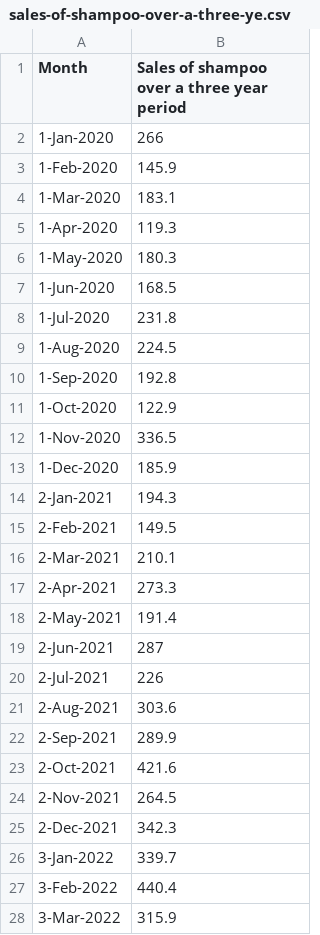
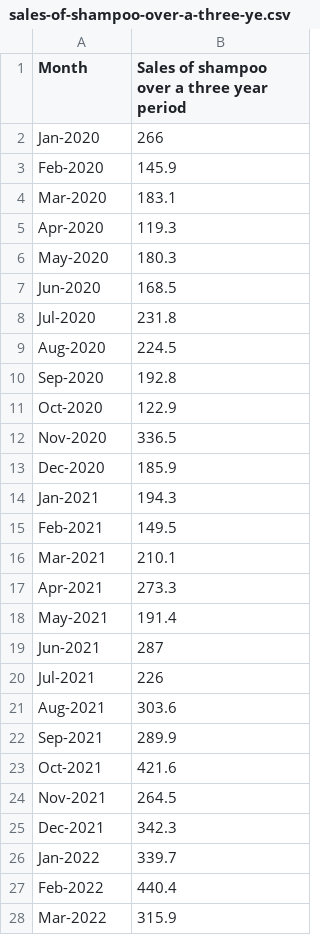
Before and after one commit to tiinjuh/learningorganization, a CSV file: sales-of-shampoo-over-a-three-ye.csv, drawn as a sheet; only a part is shown; the diff covers the shown part only.

Commit message:
Update sales-of-shampoo-over-a-three-ye.csv

```diff
--- a/sales-of-shampoo-over-a-three-ye.csv
+++ b/sales-of-shampoo-over-a-three-ye.csv
@@ -1,28 +1,28 @@
 Month,Sales of shampoo over a three year period
-1-Jan-2020,266
-1-Feb-2020,145.9
-1-Mar-2020,183.1
-1-Apr-2020,119.3
-1-May-2020,180.3
-1-Jun-2020,168.5
-1-Jul-2020,231.8
-1-Aug-2020,224.5
-1-Sep-2020,192.8
-1-Oct-2020,122.9
-1-Nov-2020,336.5
-1-Dec-2020,185.9
-2-Jan-2021,194.3
-2-Feb-2021,149.5
-2-Mar-2021,210.1
-2-Apr-2021,273.3
-2-May-2021,191.4
-2-Jun-2021,287
-2-Jul-2021,226
-2-Aug-2021,303.6
-2-Sep-2021,289.9
-2-Oct-2021,421.6
-2-Nov-2021,264.5
-2-Dec-2021,342.3
-3-Jan-2022,339.7
-3-Feb-2022,440.4
-3-Mar-2022,315.9
+Jan-2020,266
+Feb-2020,145.9
+Mar-2020,183.1
+Apr-2020,119.3
+May-2020,180.3
+Jun-2020,168.5
+Jul-2020,231.8
+Aug-2020,224.5
+Sep-2020,192.8
+Oct-2020,122.9
+Nov-2020,336.5
+Dec-2020,185.9
+Jan-2021,194.3
+Feb-2021,149.5
+Mar-2021,210.1
+Apr-2021,273.3
+May-2021,191.4
+Jun-2021,287
+Jul-2021,226
+Aug-2021,303.6
+Sep-2021,289.9
+Oct-2021,421.6
+Nov-2021,264.5
+Dec-2021,342.3
+Jan-2022,339.7
+Feb-2022,440.4
+Mar-2022,315.9
```
Also changed, not shown: 9 edited cells elsewhere in this file.
